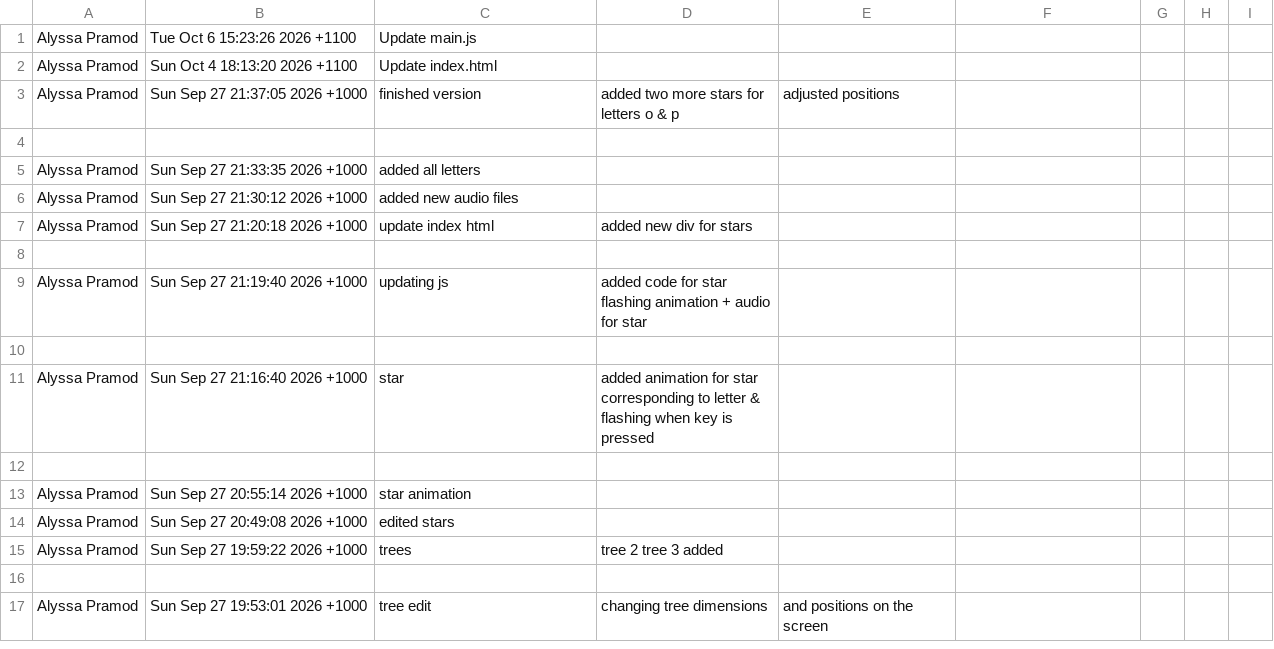
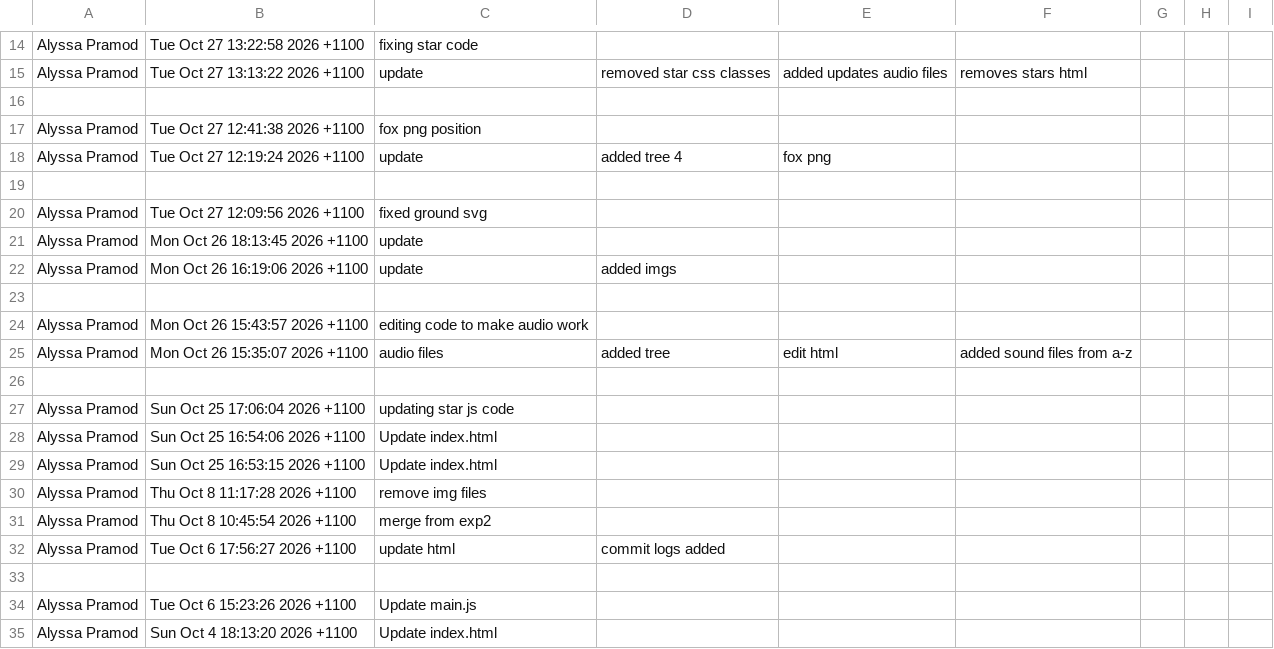
Before and after one commit to alyssa1912/audioInstrument, a CSV file: commit_history.csv, drawn as a sheet; only a part is shown, gaps mark what is left out; the shorter side is filled out with more unchanged rows; the diff covers the shown part only.

```diff
--- a/commit_history.csv
+++ b/commit_history.csv
@@ -1 +14,21 @@
+Alyssa Pramod,Tue Oct 27 13:22:58 2026 +1100,fixing star code,
+Alyssa Pramod,Tue Oct 27 13:13:22 2026 +1100,update,removed star css classes, added updates audio files, removes stars html
+
+Alyssa Pramod,Tue Oct 27 12:41:38 2026 +1100,fox png position,
+Alyssa Pramod,Tue Oct 27 12:19:24 2026 +1100,update,added tree 4, fox png
+
+Alyssa Pramod,Tue Oct 27 12:09:56 2026 +1100,fixed ground svg,
+Alyssa Pramod,Mon Oct 26 18:13:45 2026 +1100,update,
+Alyssa Pramod,Mon Oct 26 16:19:06 2026 +1100,update,added imgs,
+
+Alyssa Pramod,Mon Oct 26 15:43:57 2026 +1100,editing code to make audio work,
+Alyssa Pramod,Mon Oct 26 15:35:07 2026 +1100,audio files,added tree, edit html, added sound files from a-z
+
+Alyssa Pramod,Sun Oct 25 17:06:04 2026 +1100,updating star js code,
+Alyssa Pramod,Sun Oct 25 16:54:06 2026 +1100,Update index.html,
+Alyssa Pramod,Sun Oct 25 16:53:15 2026 +1100,Update index.html,
+Alyssa Pramod,Thu Oct 8 11:17:28 2026 +1100,remove img files,
+Alyssa Pramod,Thu Oct 8 10:45:54 2026 +1100,merge from exp2,
+Alyssa Pramod,Tue Oct 6 17:56:27 2026 +1100,update html,commit logs added
+
 Alyssa Pramod,Tue Oct 6 15:23:26 2026 +1100,Update main.js,
```
Also changed, not shown: 29 added rows elsewhere in this file, 3 other files.
